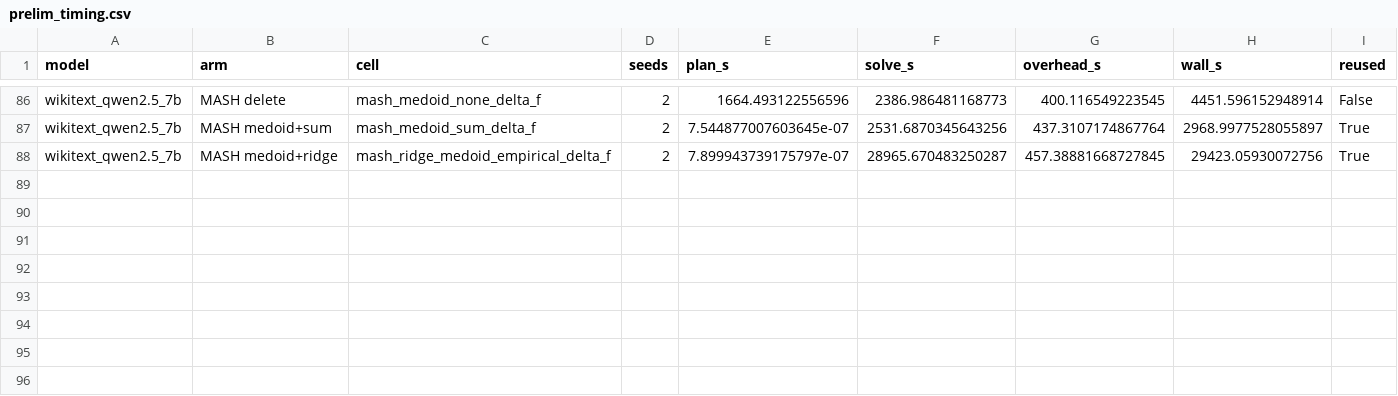
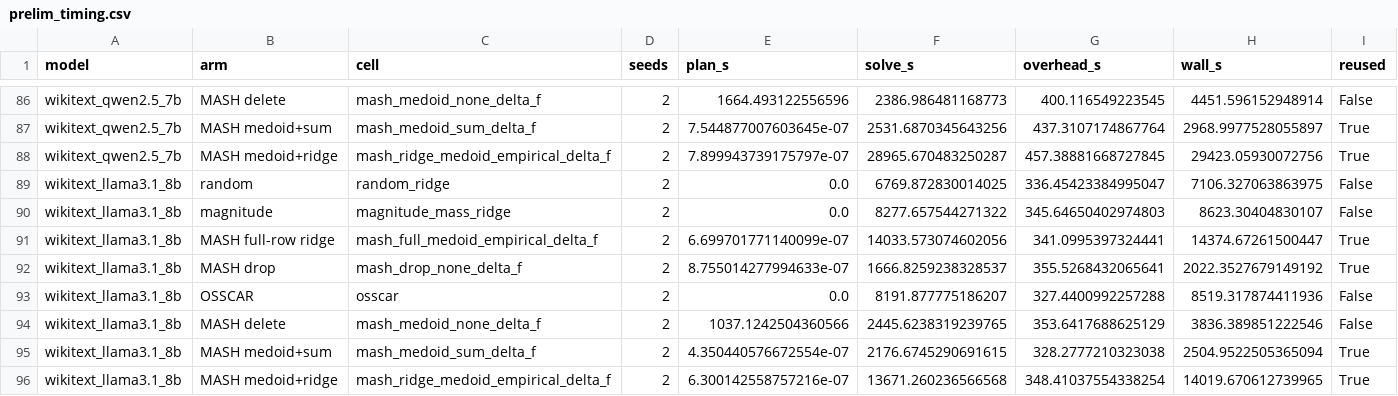
Before and after one commit to amirika20/pruning, a CSV file: paper/preliminary/prelim_timing.csv, drawn as a sheet; only a part is shown, gaps mark what is left out; the diff names each change by its address in the sheet, - before the commit and + after, or states it on an @@ line.

```diff
--- a/paper/preliminary/prelim_timing.csv
+++ b/paper/preliminary/prelim_timing.csv
+row 89: wikitext_llama3.1_8b | random | random_ridge | 2 | 0.0 | 6769.872830014025 | 336.45423384995047 | 7106.327063863975 | False
+row 90: wikitext_llama3.1_8b | magnitude | magnitude_mass_ridge | 2 | 0.0 | 8277.657544271322 | 345.64650402974803 | 8623.30404830107 | False
+row 91: wikitext_llama3.1_8b | MASH full-row ridge | mash_full_medoid_empirical_delta_f | 2 | 6.699701771140099e-07 | 14033.573074602056 | 341.0995397324441 | 14374.67261500447 | True
+row 92: wikitext_llama3.1_8b | MASH drop | mash_drop_none_delta_f | 2 | 8.755014277994633e-07 | 1666.8259238328537 | 355.5268432065641 | 2022.3527679149192 | True
+row 93: wikitext_llama3.1_8b | OSSCAR | osscar | 2 | 0.0 | 8191.877775186207 | 327.4400992257288 | 8519.317874411936 | False
+row 94: wikitext_llama3.1_8b | MASH delete | mash_medoid_none_delta_f | 2 | 1037.1242504360566 | 2445.6238319239765 | 353.6417688625129 | 3836.389851222546 | False
+row 95: wikitext_llama3.1_8b | MASH medoid+sum | mash_medoid_sum_delta_f | 2 | 4.350440576672554e-07 | 2176.6745290691615 | 328.2777210323038 | 2504.9522505365094 | True
+row 96: wikitext_llama3.1_8b | MASH medoid+ridge | mash_ridge_medoid_empirical_delta_f | 2 | 6.300142558757216e-07 | 13671.260236566568 | 348.41037554338254 | 14019.670612739965 | True
```
Also changed, not shown: 12 other files.
